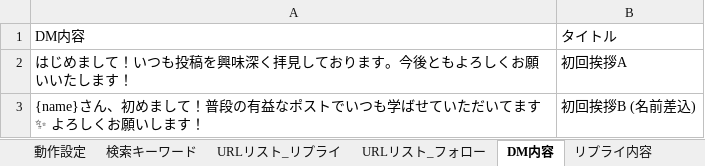
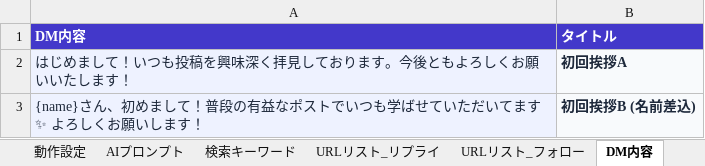
Before and after one commit to shinky0924-wq/XAutoTool_, an Excel workbook: sub_account_02.xlsx, sheet DM内容, drawn as a sheet; values as stored, in another font and other column widths than the file's, no borders; the diff names each change by its address in the sheet, - before the commit and + after, or states it on an @@ line.

```diff
--- a/sub_account_02.xlsx (sheet DM内容)
+++ b/sub_account_02.xlsx (sheet DM内容)
+sheet tab: AIプロンプト
@@ A1:B1 fill: none → #4338CA, bold: off → on, text colour: black → #FFFFFF @@
-A2:B3 text colour: black
+A2:B3 text colour: #1E293B
-A2:A3 fill: none
+A2:A3 fill: #EEF2FF
@@ B2:B3 bold: off → on, fill: none → #F8FAFC @@
```
Also changed, not shown: sheet 検索キーワード, sheet リプライ内容, sheet 引用リツイート内容, sheet URLリスト_リプライ, sheet URLリスト_フォロー, sheet 動作設定, other sheet tabs, wqwq1320.xlsx, アカウント名.xlsx, 5 other files.
